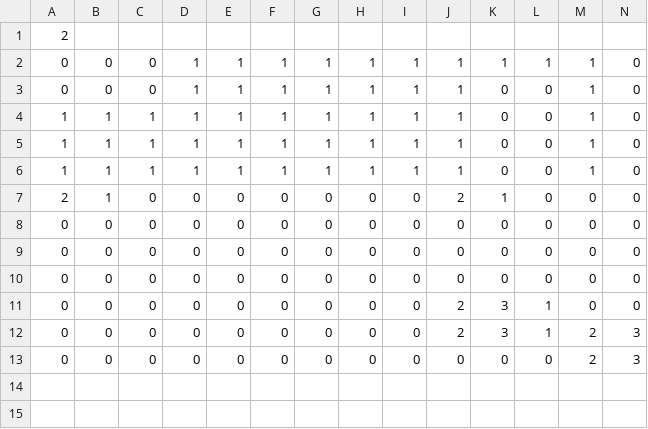
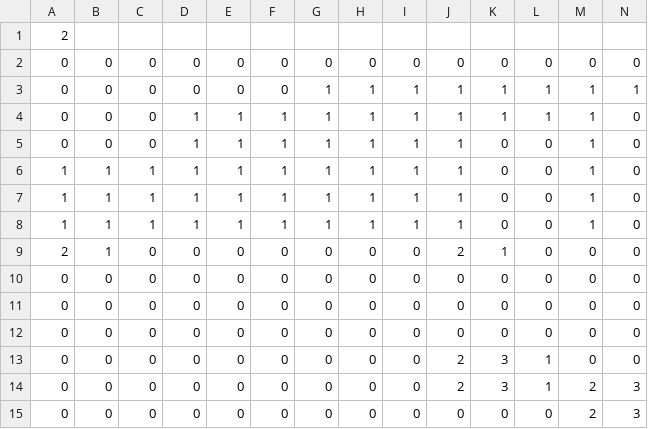
Before and after one commit to NamPE286/INT2204_10_Arkanoid, a CSV file: src/main/resources/levels/2.csv, drawn as a sheet; only a part is shown; rows hold the shown columns only; the diff names each change by its address in the sheet, - before the commit and + after, or states it on an @@ line.

Commit message:
refactor: change a little bit in map2

```diff
--- a/src/main/resources/levels/2.csv
+++ b/src/main/resources/levels/2.csv
+row 2: 0 | 0 | 0 | 0 | 0 | 0 | 0 | 0 | 0 | 0 | 0 | 0 | 0 | 0
+row 3: 0 | 0 | 0 | 0 | 0 | 0 | 1 | 1 | 1 | 1 | 1 | 1 | 1 | 1
```
